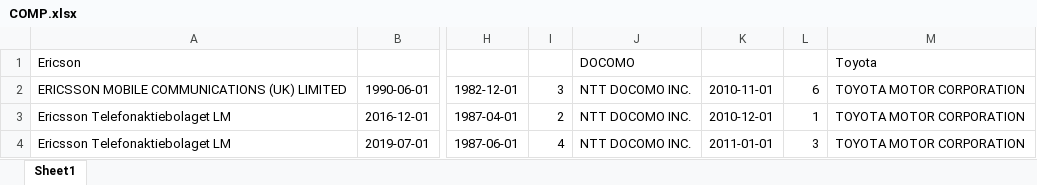
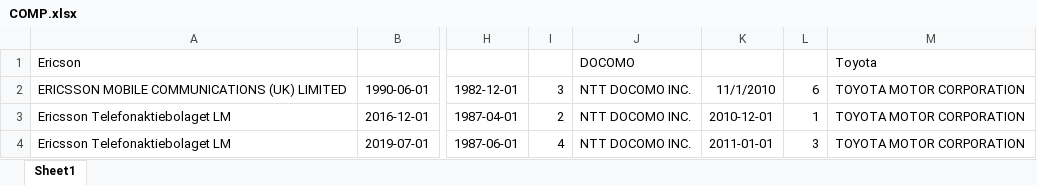
Before and after one commit to tmusimesabaoi4i/3gpp_ana_sep_new, an Excel workbook: doc/Demo_Excel_AppCout/COMP.xlsx, sheet Sheet1, drawn as a sheet; only a part is shown, gaps mark what is left out; values as stored, in another font and other column widths than the file's, no borders; the diff names each change by its address in the sheet, - before the commit and + after, or states it on an @@ line.

```diff
--- a/doc/Demo_Excel_AppCout/COMP.xlsx (sheet Sheet1)
+++ b/doc/Demo_Excel_AppCout/COMP.xlsx (sheet Sheet1)
-K2: 2010-11-01
+K2: 11/1/2010
```
Also changed, not shown: 4 other files.
